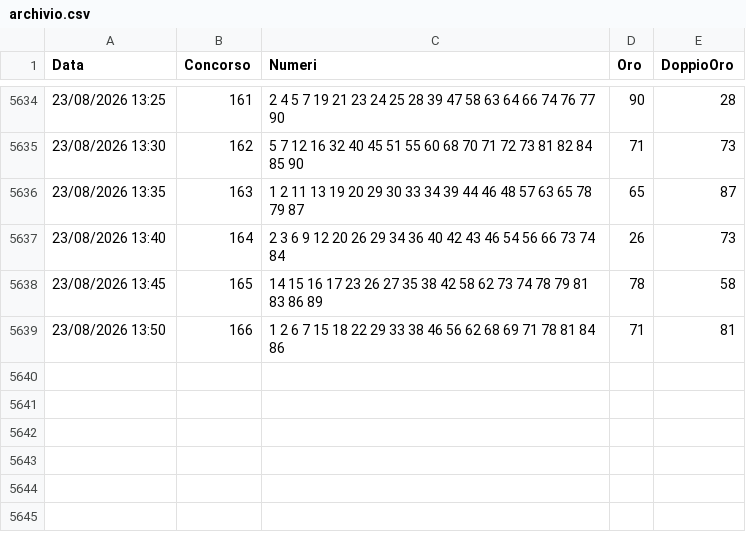
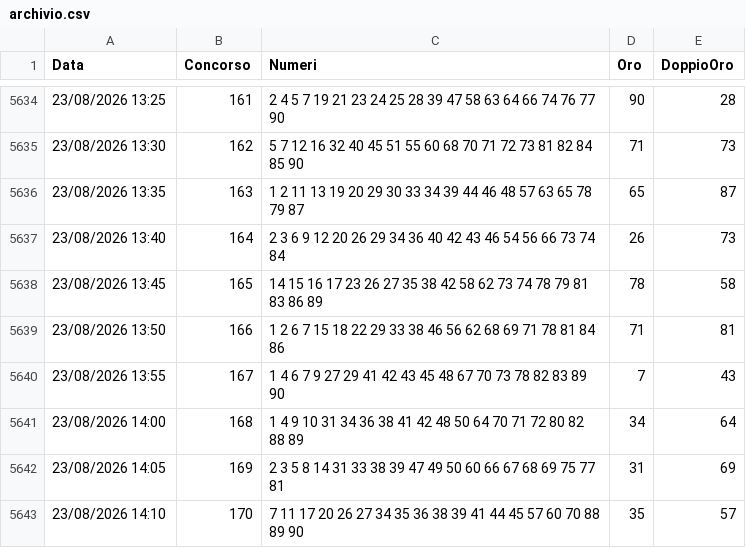
Before and after one commit to carinimaurizio2-code/10elotto-api, a CSV file: data/archivio.csv, drawn as a sheet; only a part is shown, gaps mark what is left out.

Commit message:
Aggiornamento estrazioni 2026-08-23-12-14

```diff
--- a/data/archivio.csv
+++ b/data/archivio.csv
@@ -5639 +5639,5 @@ Data;Concorso;Numeri;Oro;DoppioOro
 23/08/2026 13:50;166;1 2 6 7 15 18 22 29 33 38 46 56 62 68 69 71 78 81 84 86;71;81
+23/08/2026 13:55;167;1 4 6 7 9 27 29 41 42 43 45 48 67 70 73 78 82 83 89 90;7;43
+23/08/2026 14:00;168;1 4 9 10 31 34 36 38 41 42 48 50 64 70 71 72 80 82 88 89;34;64
+23/08/2026 14:05;169;2 3 5 8 14 31 33 38 39 47 49 50 60 66 67 68 69 75 77 81;31;69
+23/08/2026 14:10;170;7 11 17 20 26 27 34 35 36 38 39 41 44 45 57 60 70 88 89 90;35;57
```
